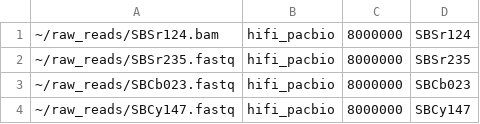
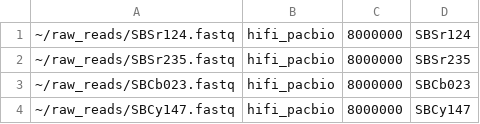
Before and after one commit to kalininalab/LoReMINE, a TSV file: input_batch_run.tsv, drawn as a sheet.

```diff
--- a/input_batch_run.tsv
+++ b/input_batch_run.tsv
@@ -1,2 +1,2 @@
-~/raw_reads/SBSr124.bam	hifi_pacbio	8000000	SBSr124
+~/raw_reads/SBSr124.fastq	hifi_pacbio	8000000	SBSr124
 ~/raw_reads/SBSr235.fastq	hifi_pacbio	8000000	SBSr235
```
Also changed, not shown: 5 other files.
